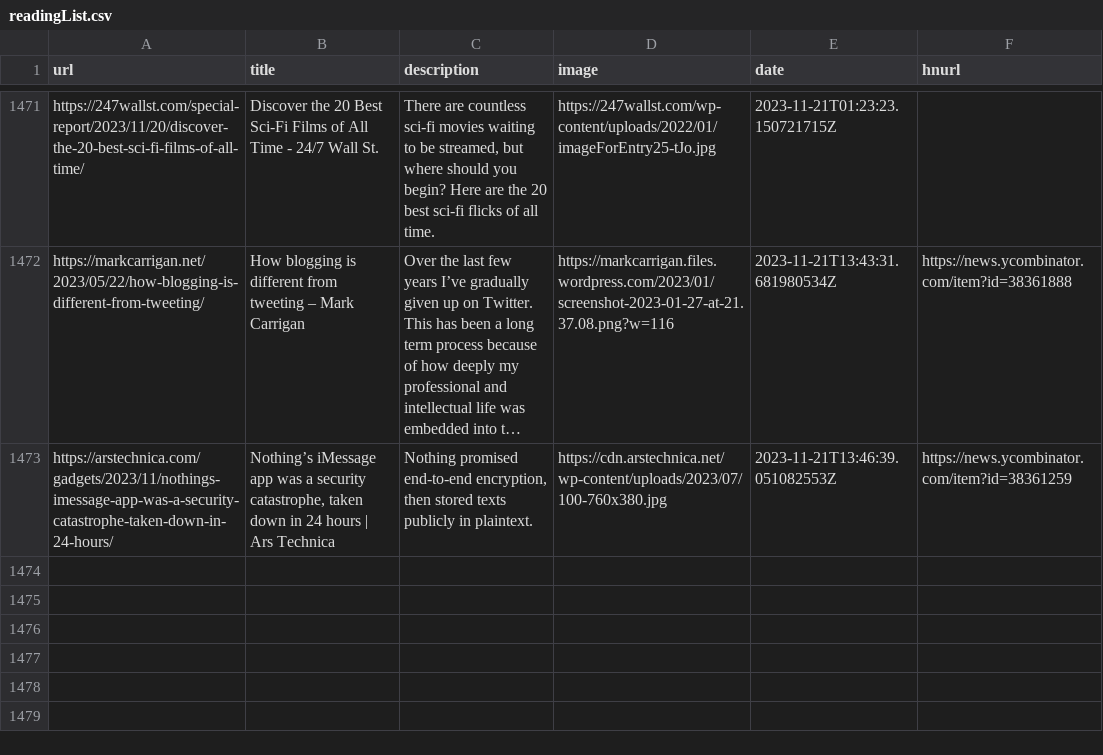
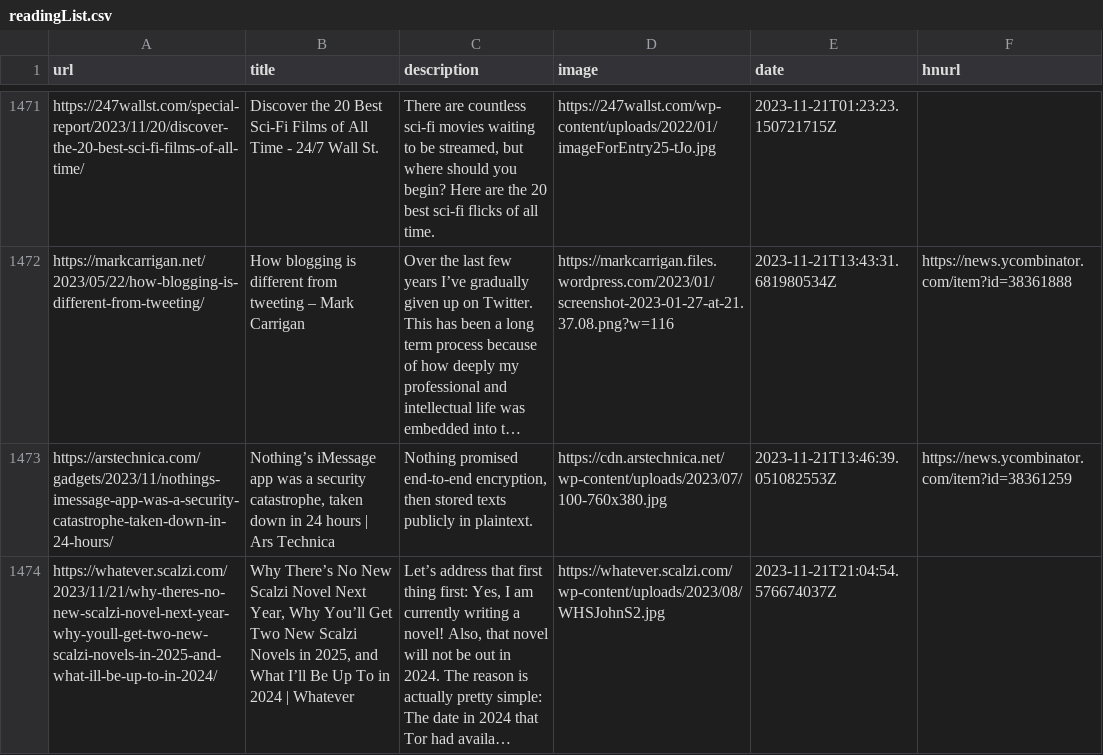
Before and after one commit to zanshin/readingList, a CSV file: readingList.csv, drawn as a sheet; only a part is shown, gaps mark what is left out; long unchanged cells end in …; the diff names each change by its address in the sheet, - before the commit and + after, or states it on an @@ line.

Commit message:
Automated reading list update on Tue Nov 21 21:04:54 UTC 2023

```diff
--- a/readingList.csv
+++ b/readingList.csv
+row 1474: https://whatever.scalzi.com/2023/11/21/why-theres-no-new-scalzi-novel-next-year-why-youll-get-two-new-scalzi-novels-in-2025-and-what-ill-be-up-to-in-2024/ | Why There’s No New Scalzi Novel Next Year, Why You’ll Get Two New Scalzi Novels in 2025, and What I’ll Be Up To in 2024 | Whatever | Let’s address that first thing first: Yes, I am currently writing a novel! Also, that novel will not be out in 2024. The reason is actually pretty simple: The date in 2024 that Tor had availa… | https://whatever.scalzi.com/wp-content/uploads/2023/08/WHSJohnS2.jpg | 2023-11-21T21:04:54.576674037Z
```
